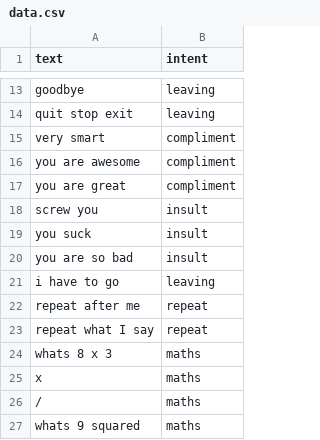
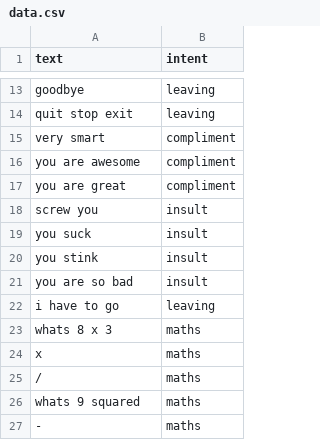
Before and after one commit to ItzSimplyJoe/Virtual-Assistant, a CSV file: Assistant/intentclassification/data.csv, drawn as a sheet; only a part is shown, gaps mark what is left out; the shorter side is filled out with more unchanged rows.

```diff
--- a/Assistant/intentclassification/data.csv
+++ b/Assistant/intentclassification/data.csv
@@ -19,6 +19,5 @@ screw you, insult
 you suck, insult
+you stink, insult
 you are so bad,insult
 i have to go,leaving
-repeat after me,repeat
-repeat what I say,repeat
 whats 8 x 3, maths
```
Also changed, not shown: 4 other files.
